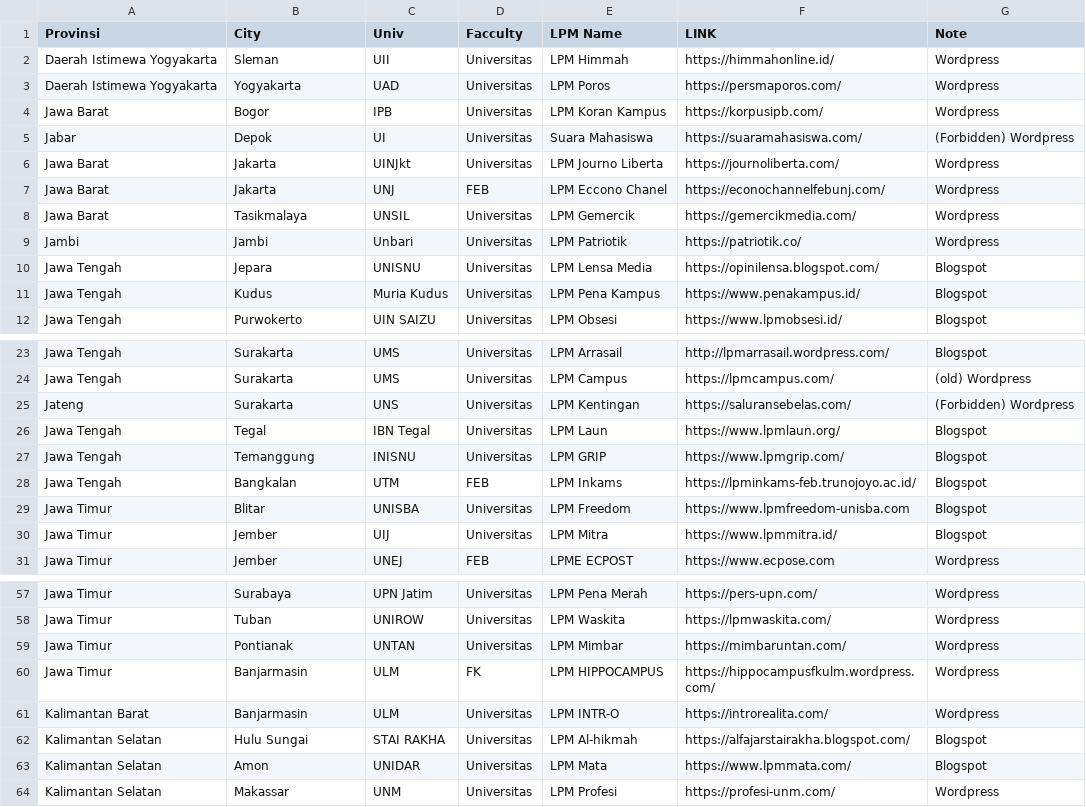
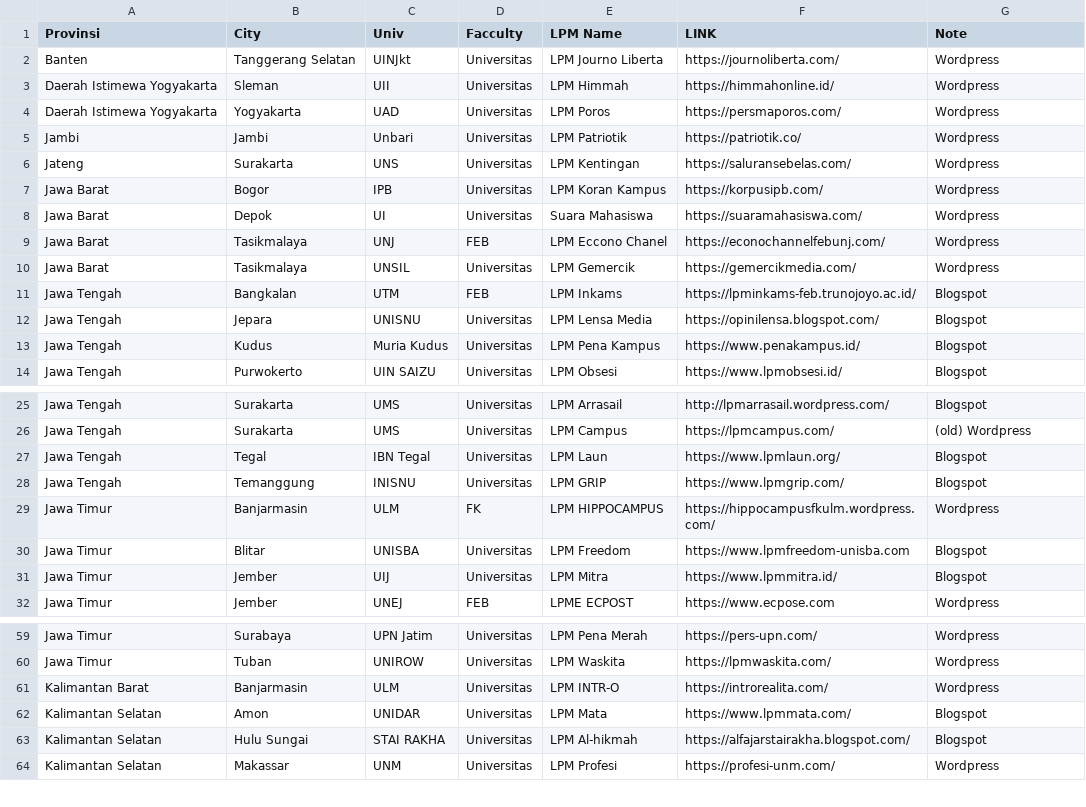
Before and after one commit to Jodezzy/CentralLPM, a CSV file: data/lpms.csv, drawn as a sheet; only a part is shown, gaps mark what is left out; removed rows and columns are numbered as before the commit, all else as after; the diff names each change by its address in the sheet, - before the commit and + after, or states it on an @@ line.

Commit message:
Blogspot parsing fix, and minor fixes
Next to-do list is parsing, wml 🥀🥀🥀

```diff
--- a/data/lpms.csv
+++ b/data/lpms.csv
+row 2: Banten | Tanggerang Selatan | UINJkt | Universitas | LPM Journo Liberta | https://journoliberta.com/ | Wordpress
@@ row 9 moved to row 5: Jambi @@
+row 6: Jateng | Surakarta | UNS | Universitas | LPM Kentingan | https://saluransebelas.com/ | Wordpress
-A8 (Provinsi): Jabar
+A8 (Provinsi): Jawa Barat
-G8 (Note): (Forbidden) Wordpress
+G8 (Note): Wordpress
-row 6: Jawa Barat | Jakarta | UINJkt | Universitas | LPM Journo Liberta | https://journoliberta.com/ | Wordpress
-B9 (City): Jakarta
+B9 (City): Tasikmalaya
@@ row 28 moved to row 11: Jawa Tengah @@
-row 25: Jateng | Surakarta | UNS | Universitas | LPM Kentingan | https://saluransebelas.com/ | (Forbidden) Wordpress
@@ row 60 moved to row 29: Jawa Timur @@
@@ row 59 moved to row 50: Jawa Timur @@
@@ row 63 moved to row 62: Kalimantan Selatan @@
```
Also changed, not shown: 7 other files.
